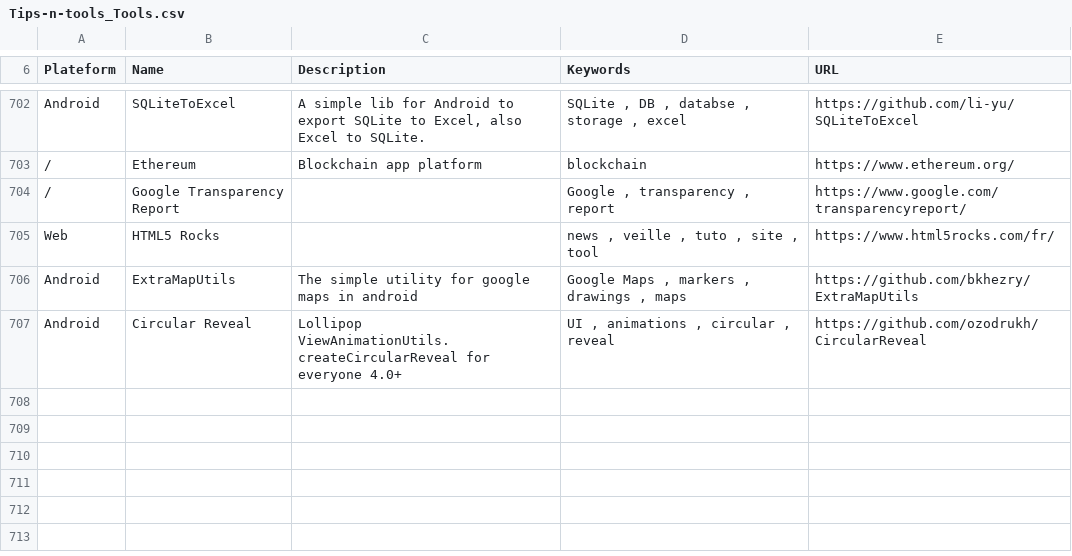
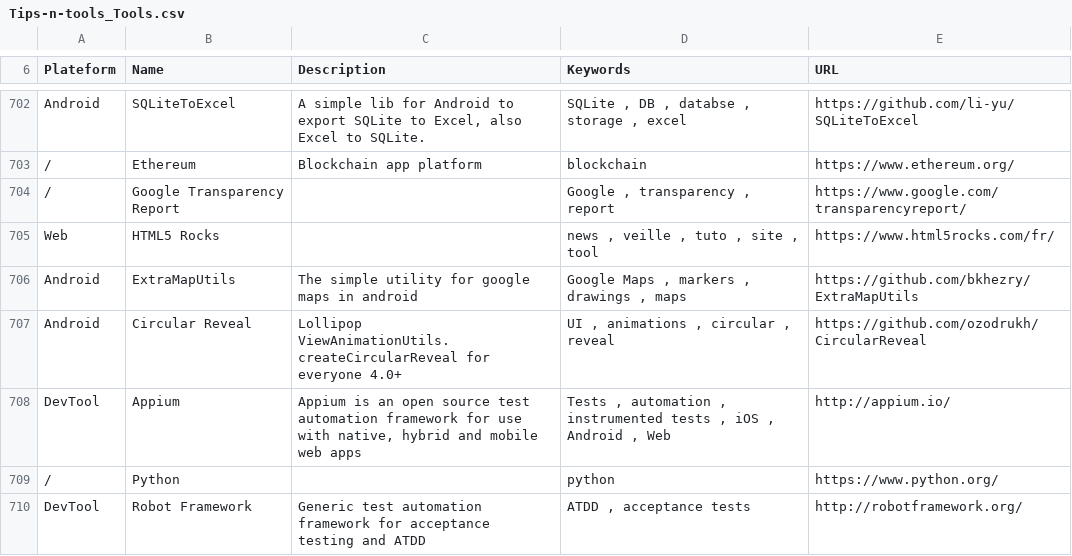
Before and after one commit to vaginessa/Tips-n-tools, a CSV file: toolz/Tips-n-tools_Tools.csv, drawn as a sheet; only a part is shown, gaps mark what is left out.

Commit message:
chore: add references to tools for developers - Appium, Python and Robot Framework

```diff
--- a/toolz/Tips-n-tools_Tools.csv
+++ b/toolz/Tips-n-tools_Tools.csv
@@ -707 +707,4 @@ Android;ExtraMapUtils;The simple utility for google maps in android ;Google Maps
 Android;Circular Reveal; Lollipop ViewAnimationUtils.createCircularReveal for everyone 4.0+;UI , animations , circular , reveal;https://github.com/ozodrukh/CircularReveal
+DevTool;Appium;Appium is an open source test automation framework for use with native, hybrid and mobile web apps;Tests , automation , instrumented tests , iOS , Android , Web;http://appium.io/
+/;Python;;python;https://www.python.org/
+DevTool;Robot Framework; Generic test automation framework for acceptance testing and ATDD ;ATDD , acceptance tests;http://robotframework.org/
```
Also changed, not shown: 3 other files.
